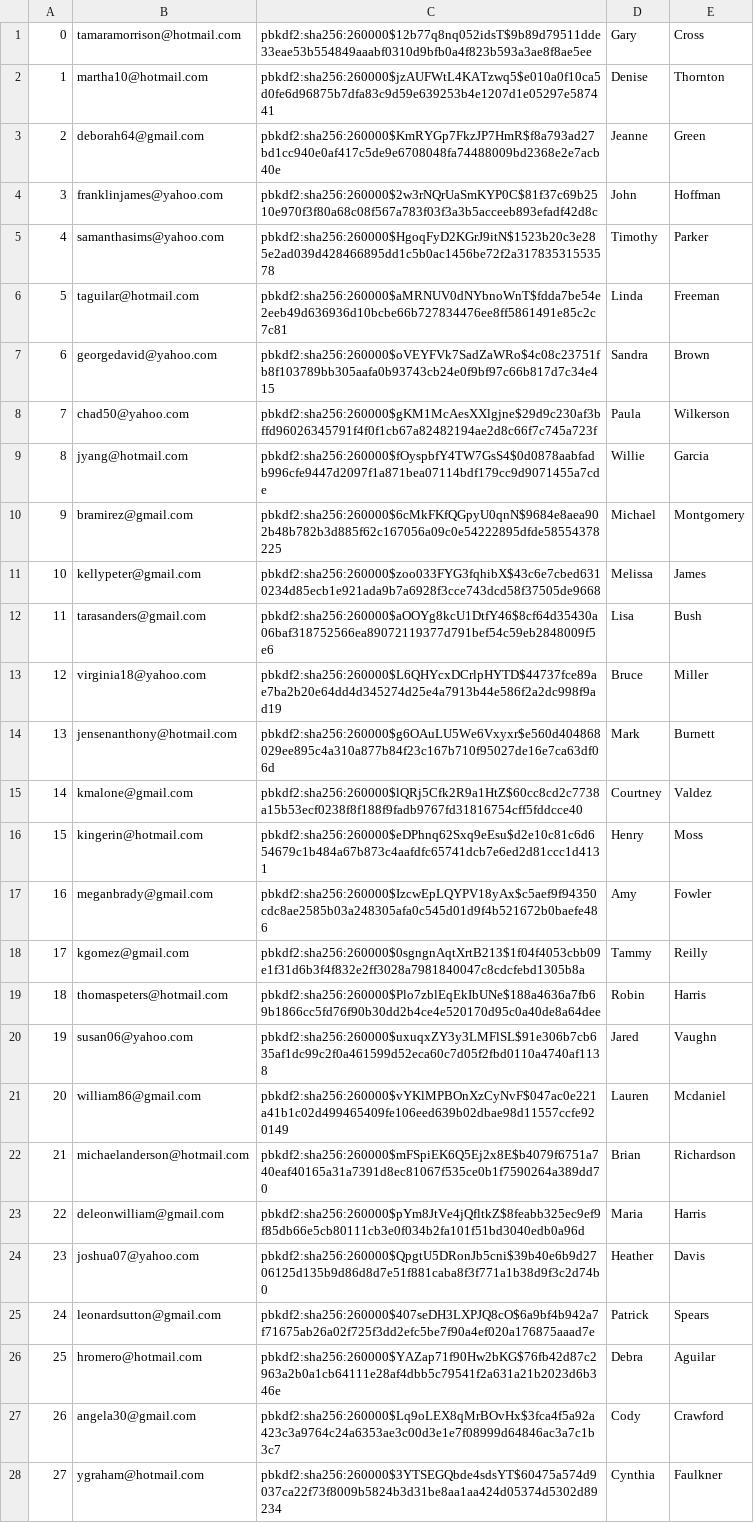
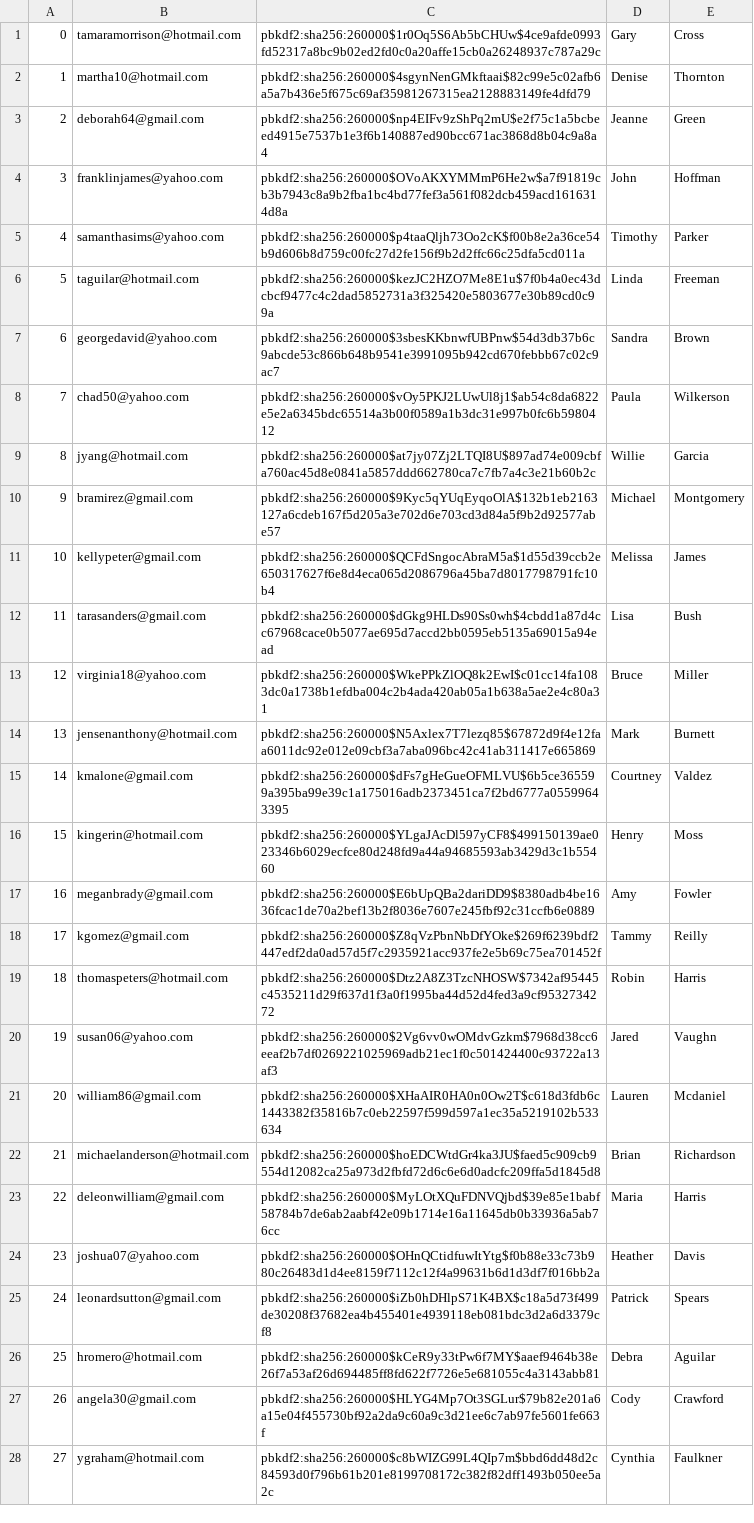
Before and after one commit to ben594/align, a CSV file: db/generated/Users.csv, drawn as a sheet; only a part is shown; the diff covers the shown part only; the diff names each change by its address in the sheet, - before the commit and + after, or states it on an @@ line.

```diff
--- a/db/generated/Users.csv
+++ b/db/generated/Users.csv
-C1: pbkdf2:sha256:260000$12b77q8nq052idsT$9b89d79511dde33eae53b554849aaabf0310d9bfb0a4f823b593a3ae8f8ae5ee
+C1: pbkdf2:sha256:260000$1r0Oq5S6Ab5bCHUw$4ce9afde0993fd52317a8bc9b02ed2fd0c0a20affe15cb0a26248937c787a29c
-C2: pbkdf2:sha256:260000$jzAUFWtL4KATzwq5$e010a0f10ca5d0fe6d96875b7dfa83c9d59e639253b4e1207d1e05297e587441
+C2: pbkdf2:sha256:260000$4sgynNenGMkftaai$82c99e5c02afb6a5a7b436e5f675c69af35981267315ea2128883149fe4dfd79
-C3: pbkdf2:sha256:260000$KmRYGp7FkzJP7HmR$f8a793ad27bd1cc940e0af417c5de9e6708048fa74488009bd2368e2e7acb40e
+C3: pbkdf2:sha256:260000$np4EIFv9zShPq2mU$e2f75c1a5bcbeed4915e7537b1e3f6b140887ed90bcc671ac3868d8b04c9a8a4
-C4: pbkdf2:sha256:260000$2w3rNQrUaSmKYP0C$81f37c69b2510e970f3f80a68c08f567a783f03f3a3b5acceeb893efadf42d8c
+C4: pbkdf2:sha256:260000$OVoAKXYMMmP6He2w$a7f91819cb3b7943c8a9b2fba1bc4bd77fef3a561f082dcb459acd1616314d8a
-C5: pbkdf2:sha256:260000$HgoqFyD2KGrJ9itN$1523b20c3e285e2ad039d428466895dd1c5b0ac1456be72f2a31783531553578
+C5: pbkdf2:sha256:260000$p4taaQljh73Oo2cK$f00b8e2a36ce54b9d606b8d759c00fc27d2fe156f9b2d2ffc66c25dfa5cd011a
-C6: pbkdf2:sha256:260000$aMRNUV0dNYbnoWnT$fdda7be54e2eeb49d636936d10bcbe66b727834476ee8ff5861491e85c2c7c81
+C6: pbkdf2:sha256:260000$kezJC2HZO7Me8E1u$7f0b4a0ec43dcbcf9477c4c2dad5852731a3f325420e5803677e30b89cd0c99a
-C7: pbkdf2:sha256:260000$oVEYFVk7SadZaWRo$4c08c23751fb8f103789bb305aafa0b93743cb24e0f9bf97c66b817d7c34e415
+C7: pbkdf2:sha256:260000$3sbesKKbnwfUBPnw$54d3db37b6c9abcde53c866b648b9541e3991095b942cd670febbb67c02c9ac7
-C8: pbkdf2:sha256:260000$gKM1McAesXXlgjne$29d9c230af3bffd96026345791f4f0f1cb67a82482194ae2d8c66f7c745a723f
+C8: pbkdf2:sha256:260000$vOy5PKJ2LUwUl8j1$ab54c8da6822e5e2a6345bdc65514a3b00f0589a1b3dc31e997b0fc6b5980412
-C9: pbkdf2:sha256:260000$fOyspbfY4TW7GsS4$0d0878aabfadb996cfe9447d2097f1a871bea07114bdf179cc9d9071455a7cde
+C9: pbkdf2:sha256:260000$at7jy07Zj2LTQI8U$897ad74e009cbfa760ac45d8e0841a5857ddd662780ca7c7fb7a4c3e21b60b2c
-C10: pbkdf2:sha256:260000$6cMkFKfQGpyU0qnN$9684e8aea902b48b782b3d885f62c167056a09c0e54222895dfde58554378225
+C10: pbkdf2:sha256:260000$9Kyc5qYUqEyqoOlA$132b1eb2163127a6cdeb167f5d205a3e702d6e703cd3d84a5f9b2d92577abe57
-C11: pbkdf2:sha256:260000$zoo033FYG3fqhibX$43c6e7cbed6310234d85ecb1e921ada9b7a6928f3cce743dcd58f37505de9668
+C11: pbkdf2:sha256:260000$QCFdSngocAbraM5a$1d55d39ccb2e650317627f6e8d4eca065d2086796a45ba7d8017798791fc10b4
-C12: pbkdf2:sha256:260000$aOOYg8kcU1DtfY46$8cf64d35430a06baf318752566ea89072119377d791bef54c59eb2848009f5e6
+C12: pbkdf2:sha256:260000$dGkg9HLDs90Ss0wh$4cbdd1a87d4cc67968cace0b5077ae695d7accd2bb0595eb5135a69015a94ead
-C13: pbkdf2:sha256:260000$L6QHYcxDCrlpHYTD$44737fce89ae7ba2b20e64dd4d345274d25e4a7913b44e586f2a2dc998f9ad19
+C13: pbkdf2:sha256:260000$WkePPkZlOQ8k2EwI$c01cc14fa1083dc0a1738b1efdba004c2b4ada420ab05a1b638a5ae2e4c80a31
-C14: pbkdf2:sha256:260000$g6OAuLU5We6Vxyxr$e560d404868029ee895c4a310a877b84f23c167b710f95027de16e7ca63df06d
+C14: pbkdf2:sha256:260000$N5Axlex7T7lezq85$67872d9f4e12faa6011dc92e012e09cbf3a7aba096bc42c41ab311417e665869
-C15: pbkdf2:sha256:260000$lQRj5Cfk2R9a1HtZ$60cc8cd2c7738a15b53ecf0238f8f188f9fadb9767fd31816754cff5fddcce40
+C15: pbkdf2:sha256:260000$dFs7gHeGueOFMLVU$6b5ce365599a395ba99e39c1a175016adb2373451ca7f2bd6777a05599643395
-C16: pbkdf2:sha256:260000$eDPhnq62Sxq9eEsu$d2e10c81c6d654679c1b484a67b873c4aafdfc65741dcb7e6ed2d81ccc1d4131
+C16: pbkdf2:sha256:260000$YLgaJAcDl597yCF8$499150139ae023346b6029ecfce80d248fd9a44a94685593ab3429d3c1b55460
-C17: pbkdf2:sha256:260000$IzcwEpLQYPV18yAx$c5aef9f94350cdc8ae2585b03a248305afa0c545d01d9f4b521672b0baefe486
+C17: pbkdf2:sha256:260000$E6bUpQBa2dariDD9$8380adb4be1636fcac1de70a2bef13b2f8036e7607e245fbf92c31ccfb6e0889
-C18: pbkdf2:sha256:260000$0sgngnAqtXrtB213$1f04f4053cbb09e1f31d6b3f4f832e2ff3028a7981840047c8cdcfebd1305b8a
+C18: pbkdf2:sha256:260000$Z8qVzPbnNbDfYOke$269f6239bdf2447edf2da0ad57d5f7c2935921acc937fe2e5b69c75ea701452f
-C19: pbkdf2:sha256:260000$Plo7zblEqEkIbUNe$188a4636a7fb69b1866cc5fd76f90b30dd2b4ce4e520170d95c0a40de8a64dee
+C19: pbkdf2:sha256:260000$Dtz2A8Z3TzcNHOSW$7342af95445c4535211d29f637d1f3a0f1995ba44d52d4fed3a9cf9532734272
-C20: pbkdf2:sha256:260000$uxuqxZY3y3LMFlSL$91e306b7cb635af1dc99c2f0a461599d52eca60c7d05f2fbd0110a4740af1138
+C20: pbkdf2:sha256:260000$2Vg6vv0wOMdvGzkm$7968d38cc6eeaf2b7df0269221025969adb21ec1f0c501424400c93722a13af3
-C21: pbkdf2:sha256:260000$vYKlMPBOnXzCyNvF$047ac0e221a41b1c02d499465409fe106eed639b02dbae98d11557ccfe920149
+C21: pbkdf2:sha256:260000$XHaAIR0HA0n0Ow2T$c618d3fdb6c1443382f35816b7c0eb22597f599d597a1ec35a5219102b533634
-C22: pbkdf2:sha256:260000$mFSpiEK6Q5Ej2x8E$b4079f6751a740eaf40165a31a7391d8ec81067f535ce0b1f7590264a389dd70
+C22: pbkdf2:sha256:260000$hoEDCWtdGr4ka3JU$faed5c909cb9554d12082ca25a973d2fbfd72d6c6e6d0adcfc209ffa5d1845d8
-C23: pbkdf2:sha256:260000$pYm8JtVe4jQfltkZ$8feabb325ec9ef9f85db66e5cb80111cb3e0f034b2fa101f51bd3040edb0a96d
+C23: pbkdf2:sha256:260000$MyLOtXQuFDNVQjbd$39e85e1babf58784b7de6ab2aabf42e09b1714e16a11645db0b33936a5ab76cc
-C24: pbkdf2:sha256:260000$QpgtU5DRonJb5cni$39b40e6b9d2706125d135b9d86d8d7e51f881caba8f3f771a1b38d9f3c2d74b0
+C24: pbkdf2:sha256:260000$OHnQCtidfuwItYtg$f0b88e33c73b980c26483d1d4ee8159f7112c12f4a99631b6d1d3df7f016bb2a
-C25: pbkdf2:sha256:260000$407seDH3LXPJQ8cO$6a9bf4b942a7f71675ab26a02f725f3dd2efc5be7f90a4ef020a176875aaad7e
+C25: pbkdf2:sha256:260000$iZb0hDHlpS71K4BX$c18a5d73f499de30208f37682ea4b455401e4939118eb081bdc3d2a6d3379cf8
-C26: pbkdf2:sha256:260000$YAZap71f90Hw2bKG$76fb42d87c2963a2b0a1cb64111e28af4dbb5c79541f2a631a21b2023d6b346e
+C26: pbkdf2:sha256:260000$kCeR9y33tPw6f7MY$aaef9464b38e26f7a53af26d694485ff8fd622f7726e5e681055c4a3143abb81
-C27: pbkdf2:sha256:260000$Lq9oLEX8qMrBOvHx$3fca4f5a92a423c3a9764c24a6353ae3c00d3e1e7f08999d64846ac3a7c1b3c7
+C27: pbkdf2:sha256:260000$HLYG4Mp7Ot3SGLur$79b82e201a6a15e04f455730bf92a2da9c60a9c3d21ee6c7ab97fe5601fe663f
-C28: pbkdf2:sha256:260000$3YTSEGQbde4sdsYT$60475a574d9037ca22f73f8009b5824b3d31be8aa1aa424d05374d5302d89234
+C28: pbkdf2:sha256:260000$c8bWIZG99L4QIp7m$bbd6dd48d2c84593d0f796b61b201e8199708172c382f82dff1493b050ee5a2c
```
Also changed, not shown: 72 edited cells elsewhere in this file, db/generated/Products.csv, db/generated/Purchases.csv, 1 other file.
